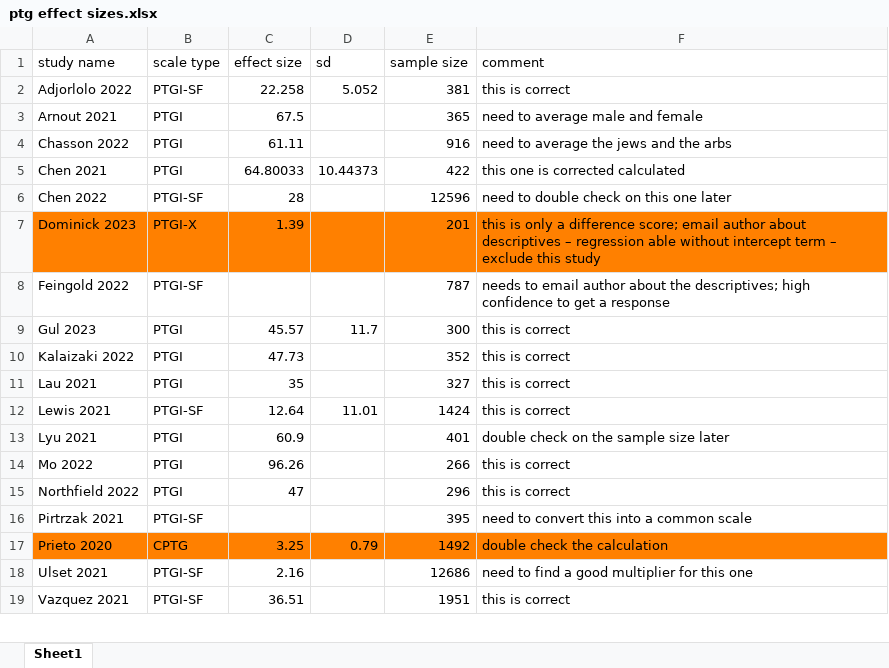
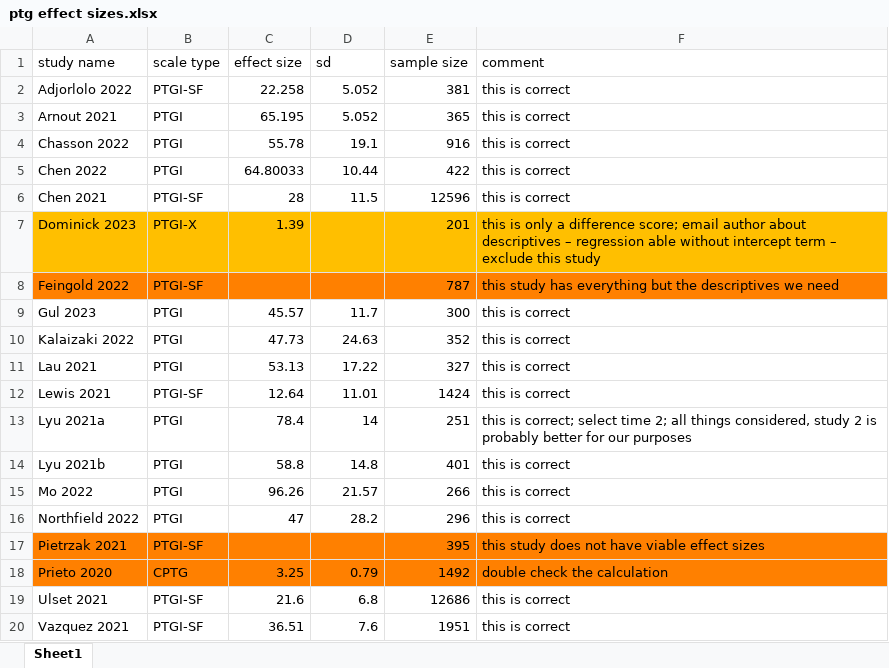
Before and after one commit to qizhouduan-nd/ptg-covid, an Excel workbook: ptg effect sizes.xlsx, sheet Sheet1, drawn as a sheet; only a part is shown; values as stored, in another font and other column widths than the file's, no borders; removed rows and columns are numbered as before the commit, all else as after; the diff covers the shown part only; the diff names each change by its address in the sheet, - before the commit and + after, or states it on an @@ line.

Commit message:
update ptg effect sizes

```diff
--- a/ptg effect sizes.xlsx (sheet Sheet1)
+++ b/ptg effect sizes.xlsx (sheet Sheet1)
-C3 (effect size): 67.5
+C3 (effect size): 65.195
-D3 (sd): (empty)
+D3 (sd): 5.052
-F3 (comment): need to average male and female
+F3 (comment): this is correct
-C4 (effect size): 61.11
+C4 (effect size): 55.78
-D4 (sd): (empty)
+D4 (sd): 19.1
-F4 (comment): need to average the jews and the arbs
+F4 (comment): this is correct
-A5 (study name): Chen 2021
+A5 (study name): Chen 2022
-D5 (sd): 10.44373
+D5 (sd): 10.44
-F5 (comment): this one is corrected calculated
+F5 (comment): this is correct
-A6 (study name): Chen 2022
+A6 (study name): Chen 2021
-D6 (sd): (empty)
+D6 (sd): 11.5
-F6 (comment): need to double check on this one later
+F6 (comment): this is correct
-A7:F7 fill: #FF8000
+A7:F7 fill: #FFBF00
-A8:F8 fill: none
+A8:F8 fill: #FF8000
-F8 (comment): needs to email author about the descriptives; high confidence to get a response
+F8 (comment): this study has everything but the descriptives we need
-D10 (sd): (empty)
+D10 (sd): 24.63
-C11 (effect size): 35
+C11 (effect size): 53.13
-D11 (sd): (empty)
+D11 (sd): 17.22
-row 13: Lyu 2021 | PTGI | 60.9 |  | 401 | double check on the sample size later
+row 13: Lyu 2021a | PTGI | 78.4 | 14 | 251 | this is correct; select time 2; all things considered, study 2 is probably better for our purposes
+row 14: Lyu 2021b | PTGI | 58.8 | 14.8 | 401 | this is correct
-D15 (sd): (empty)
+D15 (sd): 21.57
-D16 (sd): (empty)
+D16 (sd): 28.2
-A17 (study name): Pirtrzak 2021
+A17 (study name): Pietrzak 2021
-A17:F17 fill: none
+A17:F17 fill: #FF8000
-F17 (comment): need to convert this into a common scale
+F17 (comment): this study does not have viable effect sizes
-C19 (effect size): 2.16
+C19 (effect size): 21.6
-D19 (sd): (empty)
+D19 (sd): 6.8
-F19 (comment): need to find a good multiplier for this one
+F19 (comment): this is correct
-D20 (sd): (empty)
+D20 (sd): 7.6
```
Also changed, not shown: 1 removed row and 5 edited cells elsewhere in this sheet, formulas that keep their value, 2 other files.
